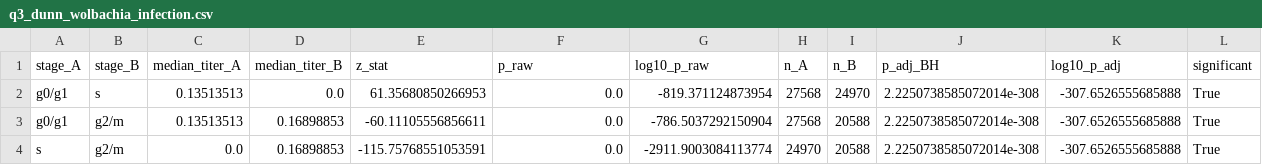
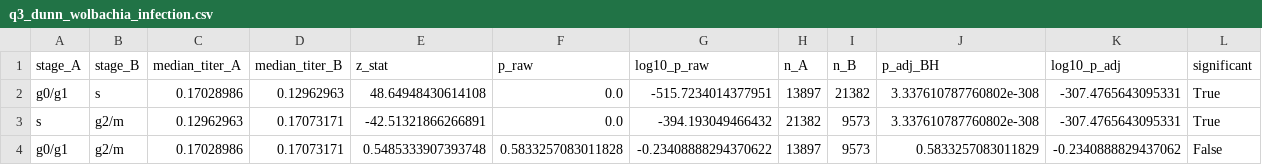
Before and after one commit to jodiejacobs/Jacobs_et_al_2026_wolbachia-drosophila-scrnaseq, a CSV file: cell_culture_system/figures/titer_vs_cellcycle/q3_dunn_wolbachia_infection.csv, drawn as a sheet.

```diff
--- a/cell_culture_system/figures/titer_vs_cellcycle/q3_dunn_wolbachia_infection.csv
+++ b/cell_culture_system/figures/titer_vs_cellcycle/q3_dunn_wolbachia_infection.csv
@@ -1,4 +1,4 @@
 stage_A,stage_B,median_titer_A,median_titer_B,z_stat,p_raw,log10_p_raw,n_A,n_B,p_adj_BH,log10_p_adj,significant
-g0/g1,s,0.13513513,0.0,61.35680850266953,0.0,-819.371124873954,27568,24970,2.2250738585072014e-308,-307.6526555685888,True
-g0/g1,g2/m,0.13513513,0.16898853,-60.11105556856611,0.0,-786.5037292150904,27568,20588,2.2250738585072014e-308,-307.6526555685888,True
-s,g2/m,0.0,0.16898853,-115.75768551053591,0.0,-2911.9003084113774,24970,20588,2.2250738585072014e-308,-307.6526555685888,True
+g0/g1,s,0.17028986,0.12962963,48.64948430614108,0.0,-515.7234014377951,13897,21382,3.337610787760802e-308,-307.4765643095331,True
+s,g2/m,0.12962963,0.17073171,-42.51321866266891,0.0,-394.193049466432,21382,9573,3.337610787760802e-308,-307.4765643095331,True
+g0/g1,g2/m,0.17028986,0.17073171,0.5485333907393748,0.5833257083011828,-0.23408888294370622,13897,9573,0.5833257083011829,-0.2340888829437062,False
```
Also changed, not shown: cell_culture_system/figures/titer_vs_cellcycle/q1_bin_summary_wolbachia_infection.csv, cell_culture_system/figures/titer_vs_cellcycle/q1_spearman_wolbachia_infection.csv, 21 other files.
